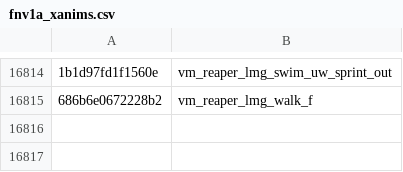
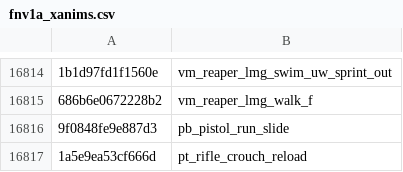
Before and after one commit to Scobalula/GreyhoundPackageIndex, a CSV file: PackageIndexSources/FNV1A/fnv1a_xanims.csv, drawn as a sheet; only a part is shown, gaps mark what is left out; the diff names each change by its address in the sheet, - before the commit and + after, or states it on an @@ line.

Commit message:
Add forgotten xModels from previous commit + new hashes

```diff
--- a/PackageIndexSources/FNV1A/fnv1a_xanims.csv
+++ b/PackageIndexSources/FNV1A/fnv1a_xanims.csv
+row 16816: 9f0848fe9e887d3 | pb_pistol_run_slide
+row 16817: 1a5e9ea53cf666d | pt_rifle_crouch_reload
```
